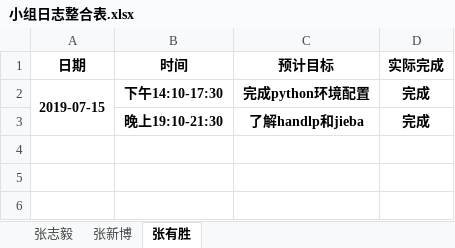
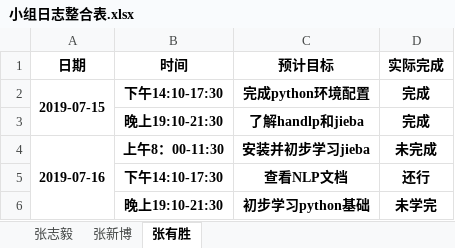
Before and after one commit to dependent-analysis/DPanalysis, an Excel workbook: doc/log/小组日志整合表.xlsx, sheet 张有胜, drawn as a sheet; values as stored, in another font and other column widths than the file's, no borders; the diff names each change by its address in the sheet, - before the commit and + after, or states it on an @@ line.

```diff
--- a/doc/log/小组日志整合表.xlsx (sheet 张有胜)
+++ b/doc/log/小组日志整合表.xlsx (sheet 张有胜)
+row 4: 2019-07-16 | 上午8：00-11:30 | 安装并初步学习jieba | 未完成
+row 5:  | 下午14:10-17:30 | 查看NLP文档 | 还行
+row 6:  | 晚上19:10-21:30 | 初步学习python基础 | 未学完
```
Also changed, not shown: doc/log/201716064124张有胜.xlsx.
